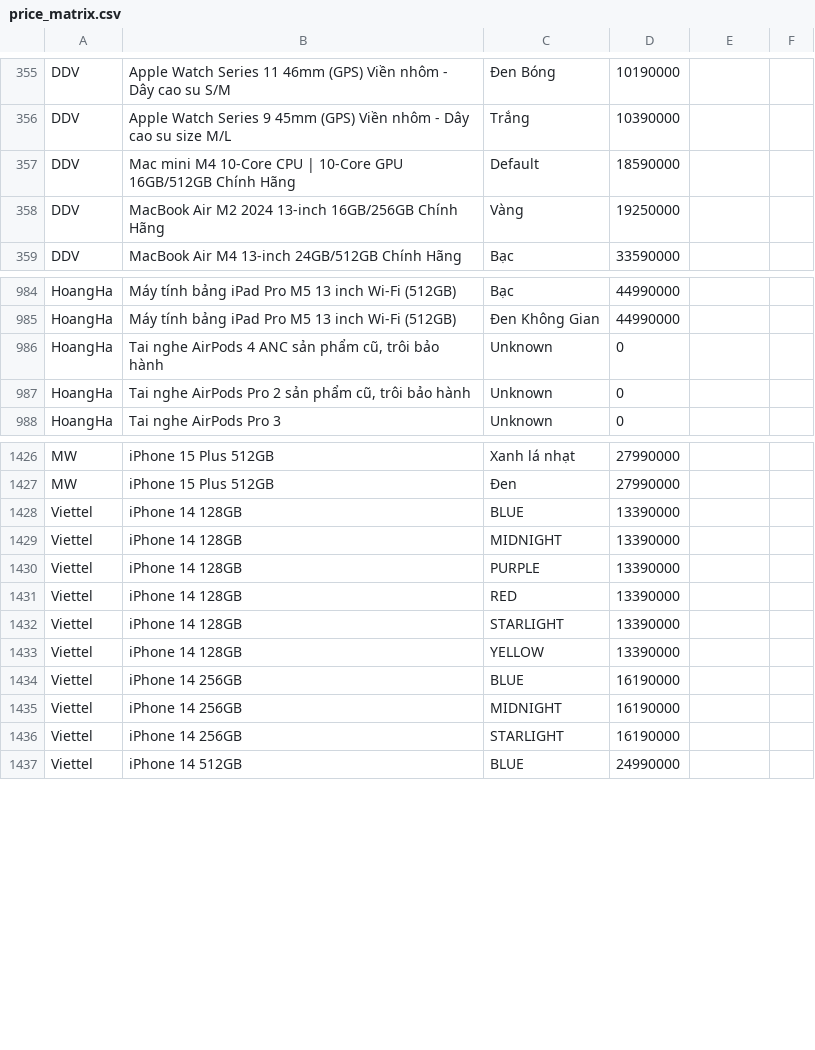
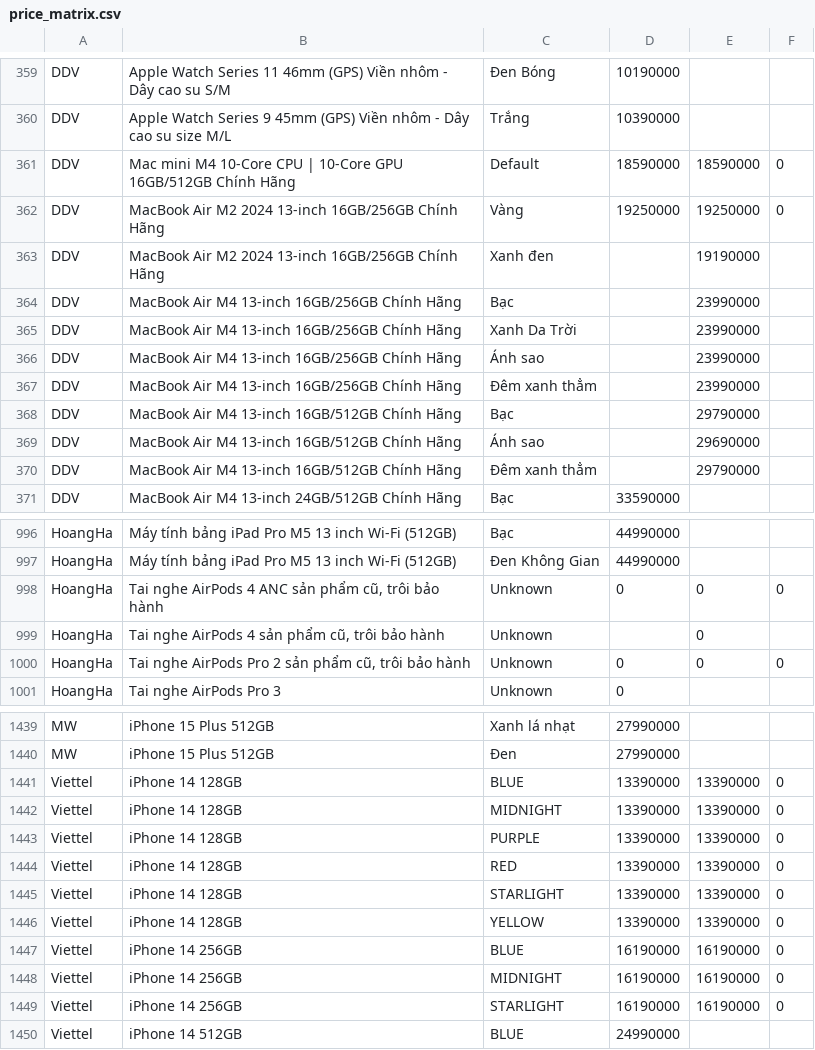
Before and after one commit to tchuynhminhtuan/daily-promotion, a CSV file: content/analysis_result/price_matrix.csv, drawn as a sheet; only a part is shown, gaps mark what is left out; the diff covers the shown part only.

```diff
--- a/content/analysis_result/price_matrix.csv
+++ b/content/analysis_result/price_matrix.csv
@@ -357,2 +361,10 @@ DDV,Apple Watch Series 9 45mm (GPS) Viền nhôm - Dây cao su size M/L,Trắng,
-DDV,Mac mini M4 10‑Core CPU | 10‑Core GPU 16GB/512GB Chính Hãng,Default,18590000
-DDV,MacBook Air M2 2024 13-inch 16GB/256GB Chính Hãng,Vàng,19250000
+DDV,Mac mini M4 10‑Core CPU | 10‑Core GPU 16GB/512GB Chính Hãng,Default,18590000,18590000,0
+DDV,MacBook Air M2 2024 13-inch 16GB/256GB Chính Hãng,Vàng,19250000,19250000,0
+DDV,MacBook Air M2 2024 13-inch 16GB/256GB Chính Hãng,Xanh đen,,19190000,
+DDV,MacBook Air M4 13-inch 16GB/256GB Chính Hãng,Bạc,,23990000,
+DDV,MacBook Air M4 13-inch 16GB/256GB Chính Hãng,Xanh Da Trời,,23990000,
+DDV,MacBook Air M4 13-inch 16GB/256GB Chính Hãng,Ánh sao,,23990000,
+DDV,MacBook Air M4 13-inch 16GB/256GB Chính Hãng,Đêm xanh thẳm,,23990000,
+DDV,MacBook Air M4 13-inch 16GB/512GB Chính Hãng,Bạc,,29790000,
+DDV,MacBook Air M4 13-inch 16GB/512GB Chính Hãng,Ánh sao,,29690000,
+DDV,MacBook Air M4 13-inch 16GB/512GB Chính Hãng,Đêm xanh thẳm,,29790000,
@@ -986,2 +998,3 @@ HoangHa,Máy tính bảng iPad Pro M5 13 inch Wi-Fi (512GB),Đen Không Gian,449
-HoangHa,"Tai nghe AirPods 4 ANC sản phẩm cũ, trôi bảo hành",Unknown,0
-HoangHa,"Tai nghe AirPods Pro 2 sản phẩm cũ, trôi bảo hành",Unknown,0
+HoangHa,"Tai nghe AirPods 4 ANC sản phẩm cũ, trôi bảo hành",Unknown,0,0,0
+HoangHa,"Tai nghe AirPods 4 sản phẩm cũ, trôi bảo hành",Unknown,,0,
+HoangHa,"Tai nghe AirPods Pro 2 sản phẩm cũ, trôi bảo hành",Unknown,0,0,0
@@ -1428,9 +1441,9 @@ MW,iPhone 15 Plus 512GB,Đen,27990000
-Viettel,iPhone 14 128GB,BLUE,13390000
-Viettel,iPhone 14 128GB,MIDNIGHT,13390000
-Viettel,iPhone 14 128GB,PURPLE,13390000
-Viettel,iPhone 14 128GB,RED,13390000
-Viettel,iPhone 14 128GB,STARLIGHT,13390000
-Viettel,iPhone 14 128GB,YELLOW,13390000
-Viettel,iPhone 14 256GB,BLUE,16190000
-Viettel,iPhone 14 256GB,MIDNIGHT,16190000
-Viettel,iPhone 14 256GB,STARLIGHT,16190000
+Viettel,iPhone 14 128GB,BLUE,13390000,13390000,0
+Viettel,iPhone 14 128GB,MIDNIGHT,13390000,13390000,0
+Viettel,iPhone 14 128GB,PURPLE,13390000,13390000,0
+Viettel,iPhone 14 128GB,RED,13390000,13390000,0
+Viettel,iPhone 14 128GB,STARLIGHT,13390000,13390000,0
+Viettel,iPhone 14 128GB,YELLOW,13390000,13390000,0
+Viettel,iPhone 14 256GB,BLUE,16190000,16190000,0
+Viettel,iPhone 14 256GB,MIDNIGHT,16190000,16190000,0
+Viettel,iPhone 14 256GB,STARLIGHT,16190000,16190000,0
```
Also changed, not shown: 4 added rows and 20 edited cells elsewhere in this file, 6 other files.
